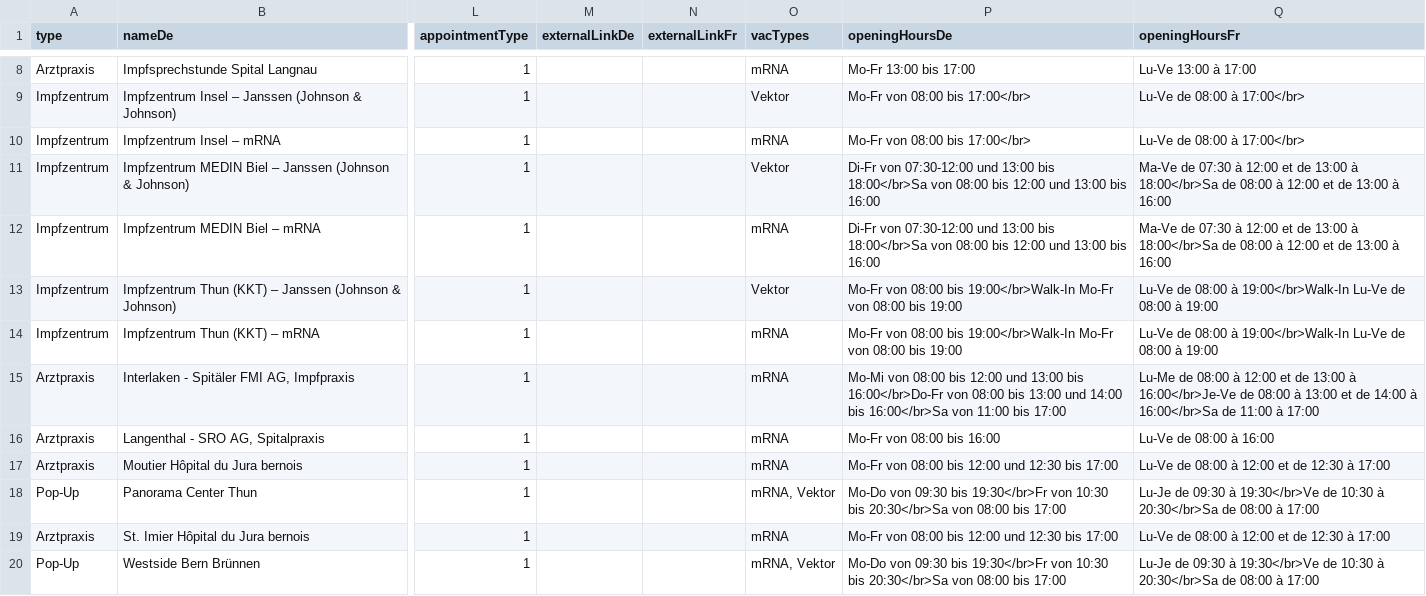
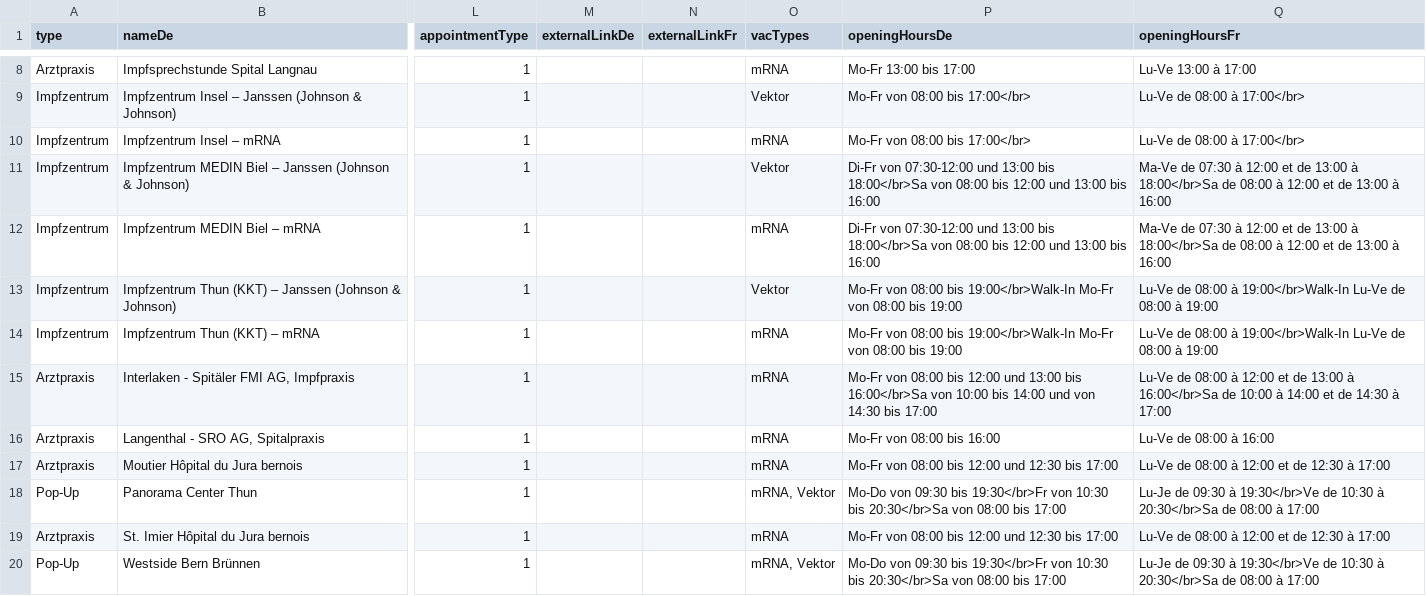
Before and after one commit to openDataBE/VacOffer, a CSV file: vac_locations_static.csv, drawn as a sheet; only a part is shown, gaps mark what is left out; the diff names each change by its address in the sheet, - before the commit and + after, or states it on an @@ line.

Commit message:
Update vac_locations_static.csv
update opening hours interlaken

```diff
--- a/vac_locations_static.csv
+++ b/vac_locations_static.csv
-P15 (openingHoursDe): Mo-Mi von 08:00 bis 12:00 und 13:00 bis 16:00</br>Do-Fr von 08:00 bis 13:00 und 14:00 bis 16:00</br>Sa von 11:00 bis 17:00
+P15 (openingHoursDe): Mo-Fr von 08:00 bis 12:00 und 13:00 bis 16:00</br>Sa von 10:00 bis 14:00 und von 14:30 bis 17:00
-Q15 (openingHoursFr): Lu-Me de 08:00 à 12:00 et de 13:00 à 16:00</br>Je-Ve de 08:00 à 13:00 et de 14:00 à 16:00</br>Sa de 11:00 à 17:00
+Q15 (openingHoursFr): Lu-Ve de 08:00 à 12:00 et de 13:00 à 16:00</br>Sa de 10:00 à 14:00 et de 14:30 à 17:00
```
